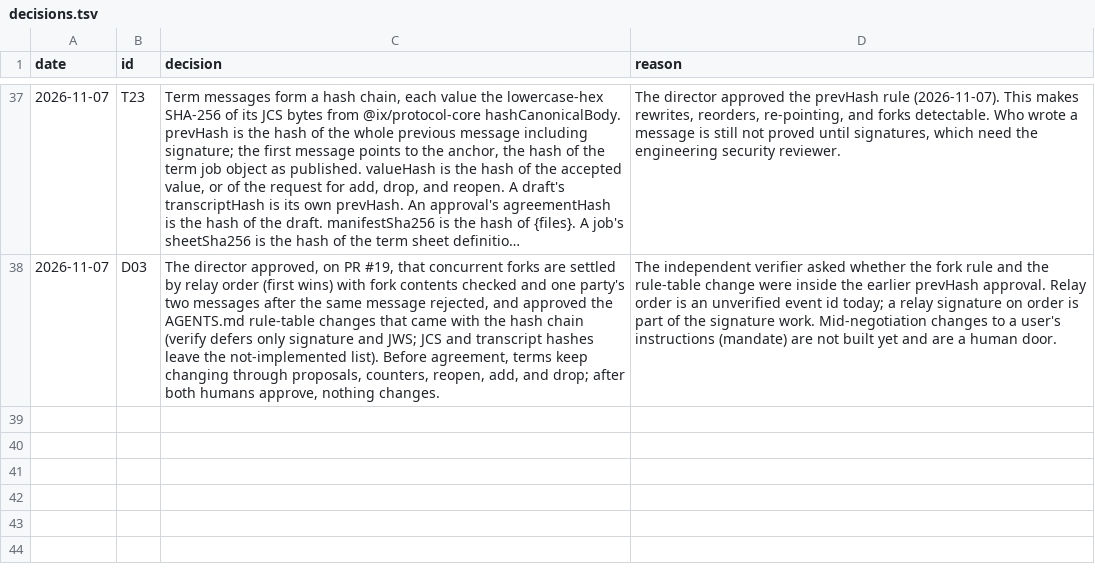
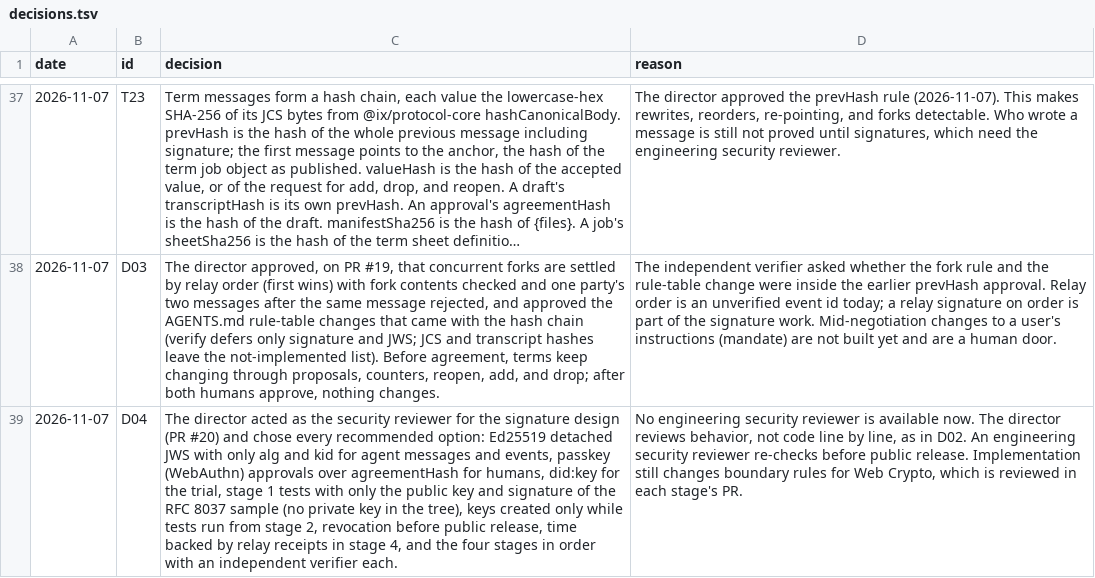
Before and after one commit to ranma-s/a2aix, a TSV file: decisions.tsv, drawn as a sheet; only a part is shown, gaps mark what is left out; long unchanged cells end in …; the diff names each change by its address in the sheet, - before the commit and + after, or states it on an @@ line.

```diff
--- a/decisions.tsv
+++ b/decisions.tsv
+row 39: 2026-11-07 | D04 | The director acted as the security reviewer for the signature design (PR #20) and chose every recommended option: Ed25519 detached JWS with only alg and kid for agent messages and events, passkey (WebAuthn) approvals over agreementHash for humans, did:key for the trial, stage 1 tests with only the public key and signature of the RFC 8037 sample (no private key in the tree), keys created only while tests run from stage 2, revocation before public release, time backed by relay receipts in stage 4, and the four stages in order with an independent verifier each. | No engineering security reviewer is available now. The director reviews behavior, not code line by line, as in D02. An engineering security reviewer re-checks before public release. Implementation still changes boundary rules for Web Crypto, which is reviewed in each stage's PR.
```
Also changed, not shown: 2 other files.
